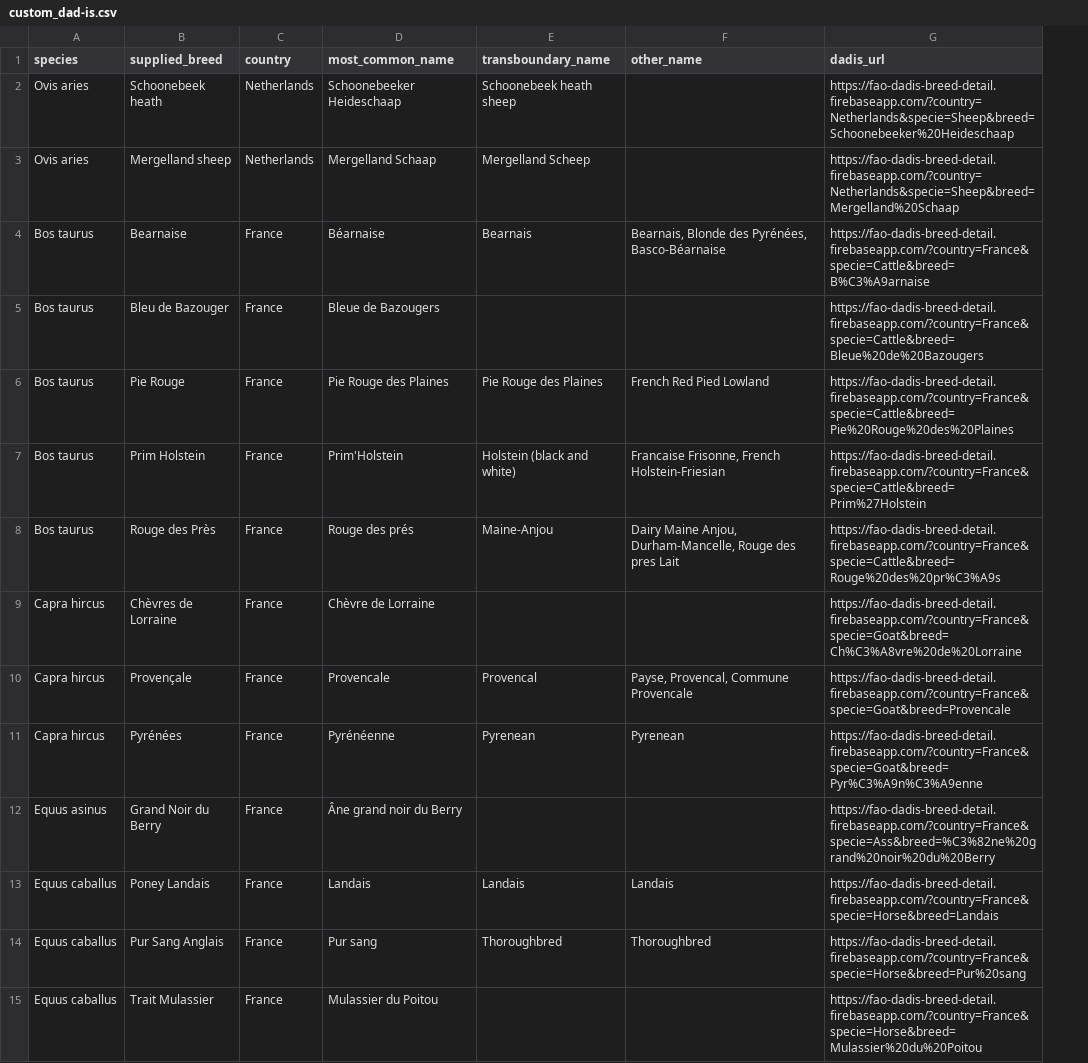
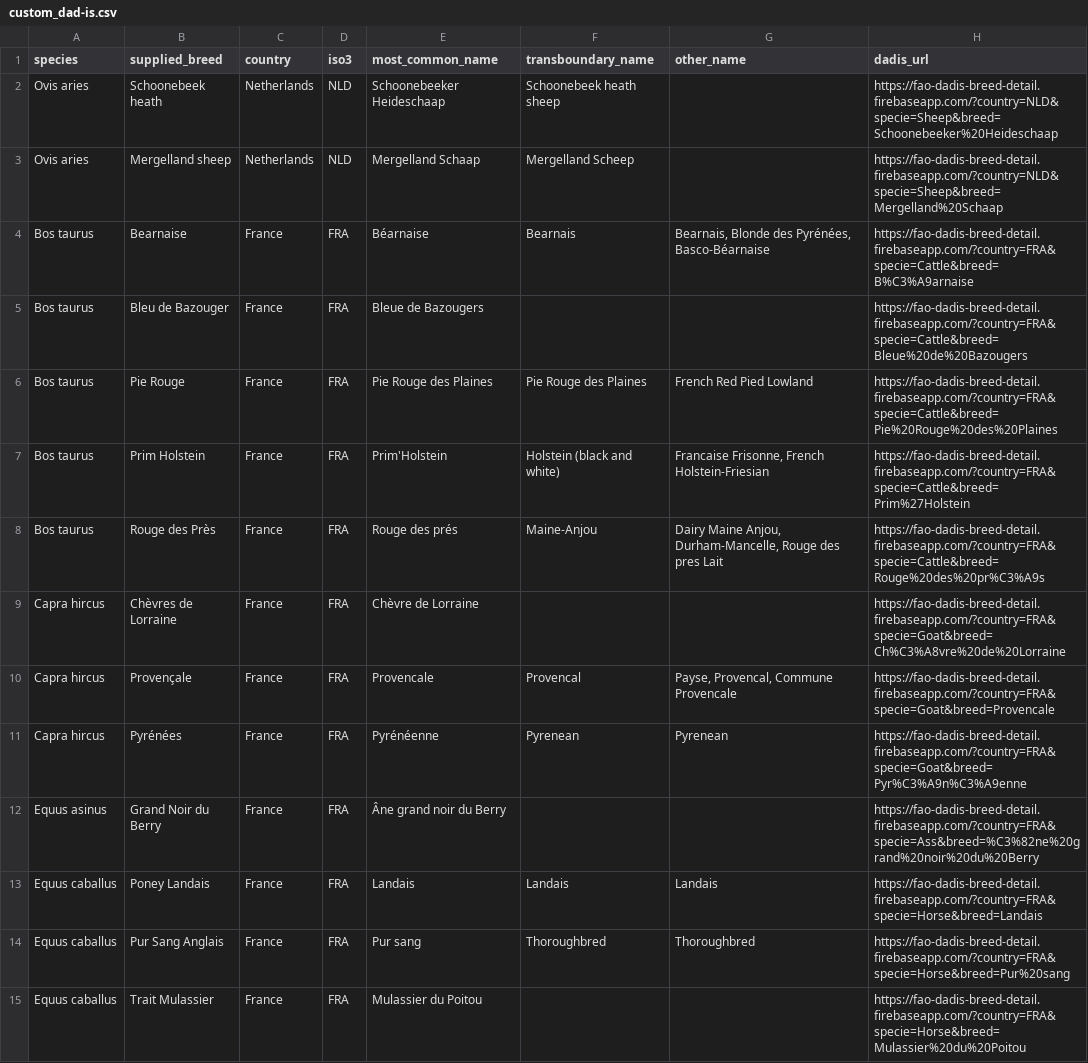
Before and after one commit to cnr-ibba/IMAGE-CommonDataPool, a CSV file: image_backend/backend/management/commands/custom_dad-is.csv, drawn as a sheet; only a part is shown; addresses are those after the commit; the diff covers the shown part only; the diff names each change by its address in the sheet, - before the commit and + after, or states it on an @@ line.

Commit message:
:sparkles: load custom dad-is data with country iso3 code

```diff
--- a/image_backend/backend/management/commands/custom_dad-is.csv
+++ b/image_backend/backend/management/commands/custom_dad-is.csv
+column D (iso3), rows 2-15: NLD | NLD | FRA | FRA | FRA | FRA | FRA | FRA | FRA | FRA | FRA | FRA | FRA | FRA
-H2 (dadis_url): https://fao-dadis-breed-detail.firebaseapp.com/?country=Netherlands&specie=Sheep&breed=Schoonebeeker%20Heideschaap
+H2 (dadis_url): https://fao-dadis-breed-detail.firebaseapp.com/?country=NLD&specie=Sheep&breed=Schoonebeeker%20Heideschaap
-H3 (dadis_url): https://fao-dadis-breed-detail.firebaseapp.com/?country=Netherlands&specie=Sheep&breed=Mergelland%20Schaap
+H3 (dadis_url): https://fao-dadis-breed-detail.firebaseapp.com/?country=NLD&specie=Sheep&breed=Mergelland%20Schaap
-H4 (dadis_url): https://fao-dadis-breed-detail.firebaseapp.com/?country=France&specie=Cattle&breed=B%C3%A9arnaise
+H4 (dadis_url): https://fao-dadis-breed-detail.firebaseapp.com/?country=FRA&specie=Cattle&breed=B%C3%A9arnaise
-H5 (dadis_url): https://fao-dadis-breed-detail.firebaseapp.com/?country=France&specie=Cattle&breed=Bleue%20de%20Bazougers
+H5 (dadis_url): https://fao-dadis-breed-detail.firebaseapp.com/?country=FRA&specie=Cattle&breed=Bleue%20de%20Bazougers
-H6 (dadis_url): https://fao-dadis-breed-detail.firebaseapp.com/?country=France&specie=Cattle&breed=Pie%20Rouge%20des%20Plaines
+H6 (dadis_url): https://fao-dadis-breed-detail.firebaseapp.com/?country=FRA&specie=Cattle&breed=Pie%20Rouge%20des%20Plaines
-H7 (dadis_url): https://fao-dadis-breed-detail.firebaseapp.com/?country=France&specie=Cattle&breed=Prim%27Holstein
+H7 (dadis_url): https://fao-dadis-breed-detail.firebaseapp.com/?country=FRA&specie=Cattle&breed=Prim%27Holstein
-H8 (dadis_url): https://fao-dadis-breed-detail.firebaseapp.com/?country=France&specie=Cattle&breed=Rouge%20des%20pr%C3%A9s
+H8 (dadis_url): https://fao-dadis-breed-detail.firebaseapp.com/?country=FRA&specie=Cattle&breed=Rouge%20des%20pr%C3%A9s
-H9 (dadis_url): https://fao-dadis-breed-detail.firebaseapp.com/?country=France&specie=Goat&breed=Ch%C3%A8vre%20de%20Lorraine
+H9 (dadis_url): https://fao-dadis-breed-detail.firebaseapp.com/?country=FRA&specie=Goat&breed=Ch%C3%A8vre%20de%20Lorraine
-H10 (dadis_url): https://fao-dadis-breed-detail.firebaseapp.com/?country=France&specie=Goat&breed=Provencale
+H10 (dadis_url): https://fao-dadis-breed-detail.firebaseapp.com/?country=FRA&specie=Goat&breed=Provencale
-H11 (dadis_url): https://fao-dadis-breed-detail.firebaseapp.com/?country=France&specie=Goat&breed=Pyr%C3%A9n%C3%A9enne
+H11 (dadis_url): https://fao-dadis-breed-detail.firebaseapp.com/?country=FRA&specie=Goat&breed=Pyr%C3%A9n%C3%A9enne
-H12 (dadis_url): https://fao-dadis-breed-detail.firebaseapp.com/?country=France&specie=Ass&breed=%C3%82ne%20grand%20noir%20du%20Berry
+H12 (dadis_url): https://fao-dadis-breed-detail.firebaseapp.com/?country=FRA&specie=Ass&breed=%C3%82ne%20grand%20noir%20du%20Berry
-H13 (dadis_url): https://fao-dadis-breed-detail.firebaseapp.com/?country=France&specie=Horse&breed=Landais
+H13 (dadis_url): https://fao-dadis-breed-detail.firebaseapp.com/?country=FRA&specie=Horse&breed=Landais
-H14 (dadis_url): https://fao-dadis-breed-detail.firebaseapp.com/?country=France&specie=Horse&breed=Pur%20sang
+H14 (dadis_url): https://fao-dadis-breed-detail.firebaseapp.com/?country=FRA&specie=Horse&breed=Pur%20sang
-H15 (dadis_url): https://fao-dadis-breed-detail.firebaseapp.com/?country=France&specie=Horse&breed=Mulassier%20du%20Poitou
+H15 (dadis_url): https://fao-dadis-breed-detail.firebaseapp.com/?country=FRA&specie=Horse&breed=Mulassier%20du%20Poitou
```
Also changed, not shown: 48 edited cells elsewhere in this file, 2 other files.
